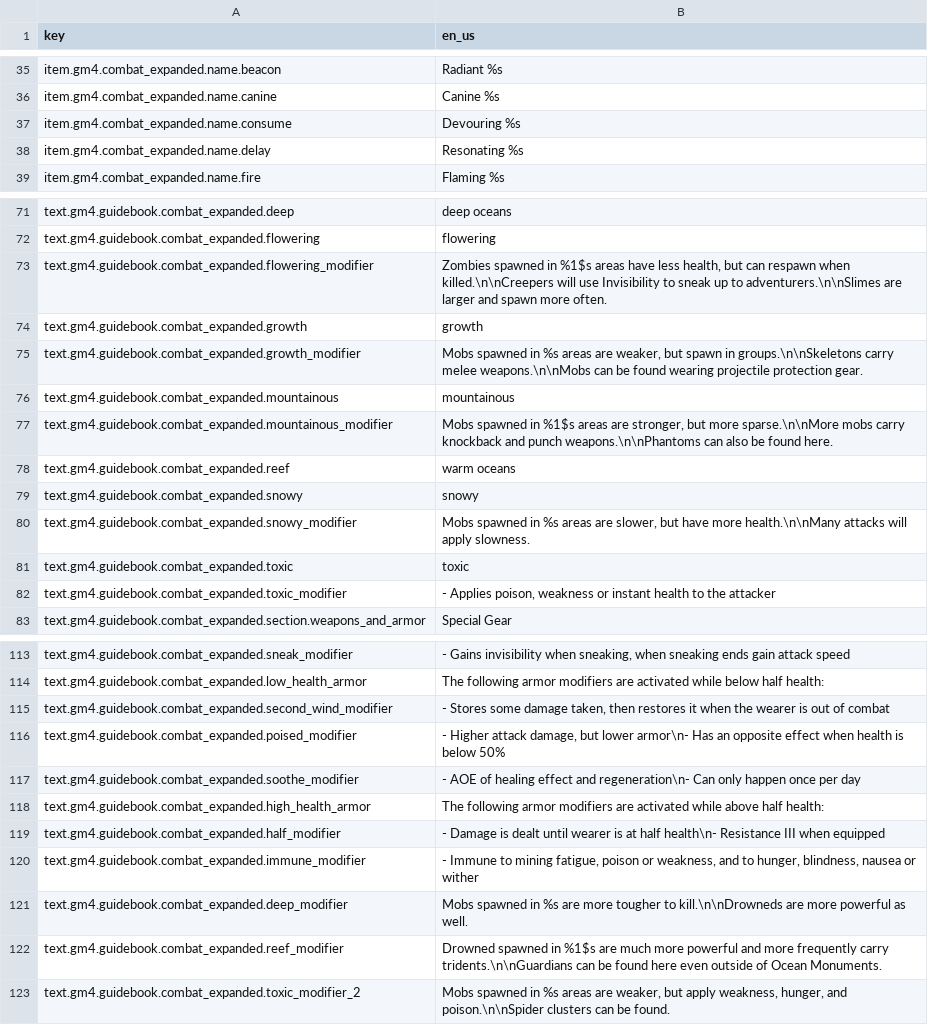
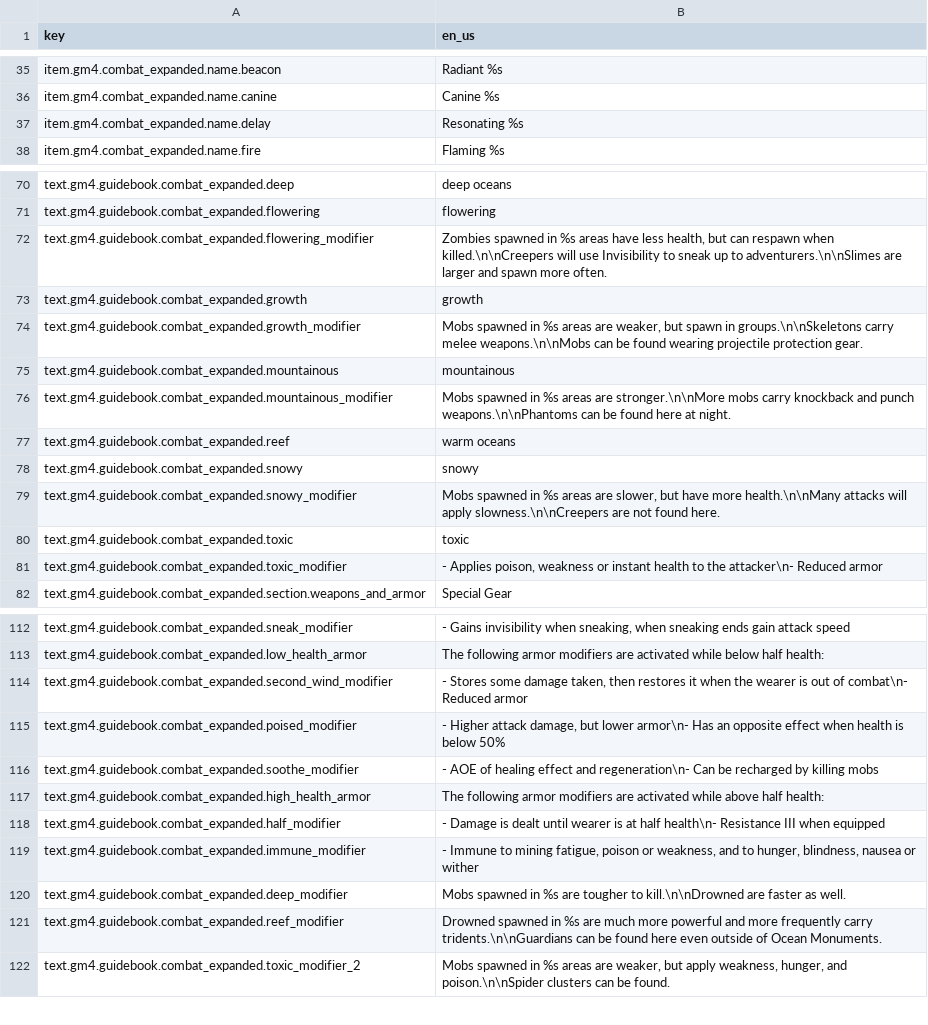
Before and after one commit to Gamemode4Dev/GM4_Datapacks, a CSV file: gm4_combat_expanded/translations.csv, drawn as a sheet; only a part is shown, gaps mark what is left out; the diff covers the shown part only.

```diff
--- a/gm4_combat_expanded/translations.csv
+++ b/gm4_combat_expanded/translations.csv
@@ -36,3 +36,2 @@ item.gm4.combat_expanded.name.beacon,Radiant %s
 item.gm4.combat_expanded.name.canine,Canine %s
-item.gm4.combat_expanded.name.consume,Devouring %s
 item.gm4.combat_expanded.name.delay,Resonating %s
@@ -72,3 +71,3 @@ text.gm4.guidebook.combat_expanded.deep,deep oceans
 text.gm4.guidebook.combat_expanded.flowering,flowering
-text.gm4.guidebook.combat_expanded.flowering_modifier,"Zombies spawned in %1$s areas have less health, but can respawn when killed.\n\nCreepers will use Invisibility to sneak up to adventurers.\n\nSlimes are larger and spawn more often."
+text.gm4.guidebook.combat_expanded.flowering_modifier,"Zombies spawned in %s areas have less health, but can respawn when killed.\n\nCreepers will use Invisibility to sneak up to adventurers.\n\nSlimes are larger and spawn more often."
 text.gm4.guidebook.combat_expanded.growth,growth
@@ -76,8 +75,8 @@ text.gm4.guidebook.combat_expanded.growth_modifier,"Mobs spawned in %s areas are
 text.gm4.guidebook.combat_expanded.mountainous,mountainous
-text.gm4.guidebook.combat_expanded.mountainous_modifier,"Mobs spawned in %1$s areas are stronger, but more sparse.\n\nMore mobs carry knockback and punch weapons.\n\nPhantoms can also be found here."
+text.gm4.guidebook.combat_expanded.mountainous_modifier,"Mobs spawned in %s areas are stronger.\n\nMore mobs carry knockback and punch weapons.\n\nPhantoms can be found here at night."
 text.gm4.guidebook.combat_expanded.reef,warm oceans
 text.gm4.guidebook.combat_expanded.snowy,snowy
-text.gm4.guidebook.combat_expanded.snowy_modifier,"Mobs spawned in %s areas are slower, but have more health.\n\nMany attacks will apply slowness."
+text.gm4.guidebook.combat_expanded.snowy_modifier,"Mobs spawned in %s areas are slower, but have more health.\n\nMany attacks will apply slowness.\n\nCreepers are not found here."
 text.gm4.guidebook.combat_expanded.toxic,toxic
-text.gm4.guidebook.combat_expanded.toxic_modifier,"- Applies poison, weakness or instant health to the attacker"
+text.gm4.guidebook.combat_expanded.toxic_modifier,"- Applies poison, weakness or instant health to the attacker\n- Reduced armor"
 text.gm4.guidebook.combat_expanded.section.weapons_and_armor,Special Gear
@@ -114,5 +113,5 @@ text.gm4.guidebook.combat_expanded.sneak_modifier,"- Gains invisibility when sne
 text.gm4.guidebook.combat_expanded.low_health_armor,The following armor modifiers are activated while below half health:
-text.gm4.guidebook.combat_expanded.second_wind_modifier,"- Stores some damage taken, then restores it when the wearer is out of combat"
+text.gm4.guidebook.combat_expanded.second_wind_modifier,"- Stores some damage taken, then restores it when the wearer is out of combat\n- Reduced armor"
 text.gm4.guidebook.combat_expanded.poised_modifier,"- Higher attack damage, but lower armor\n- Has an opposite effect when health is below 50%"
-text.gm4.guidebook.combat_expanded.soothe_modifier,- AOE of healing effect and regeneration\n- Can only happen once per day
+text.gm4.guidebook.combat_expanded.soothe_modifier,- AOE of healing effect and regeneration\n- Can be recharged by killing mobs
 text.gm4.guidebook.combat_expanded.high_health_armor,The following armor modifiers are activated while above half health:
@@ -120,4 +119,4 @@ text.gm4.guidebook.combat_expanded.half_modifier,- Damage is dealt until wearer
 text.gm4.guidebook.combat_expanded.immune_modifier,"- Immune to mining fatigue, poison or weakness, and to hunger, blindness, nausea or wither"
-text.gm4.guidebook.combat_expanded.deep_modifier,Mobs spawned in %s are more tougher to kill.\n\nDrowneds are more powerful as well.
-text.gm4.guidebook.combat_expanded.reef_modifier,Drowned spawned in %1$s are much more powerful and more frequently carry tridents.\n\nGuardians can be found here even outside of Ocean Monuments.
+text.gm4.guidebook.combat_expanded.deep_modifier,Mobs spawned in %s are tougher to kill.\n\nDrowned are faster as well.
+text.gm4.guidebook.combat_expanded.reef_modifier,Drowned spawned in %s are much more powerful and more frequently carry tridents.\n\nGuardians can be found here even outside of Ocean Monuments.
 text.gm4.guidebook.combat_expanded.toxic_modifier_2,"Mobs spawned in %s areas are weaker, but apply weakness, hunger, and poison.\n\nSpider clusters can be found."
```
Also changed, not shown: 4 added rows, 1 removed row and 9 edited cells elsewhere in this file, 2 other files.
